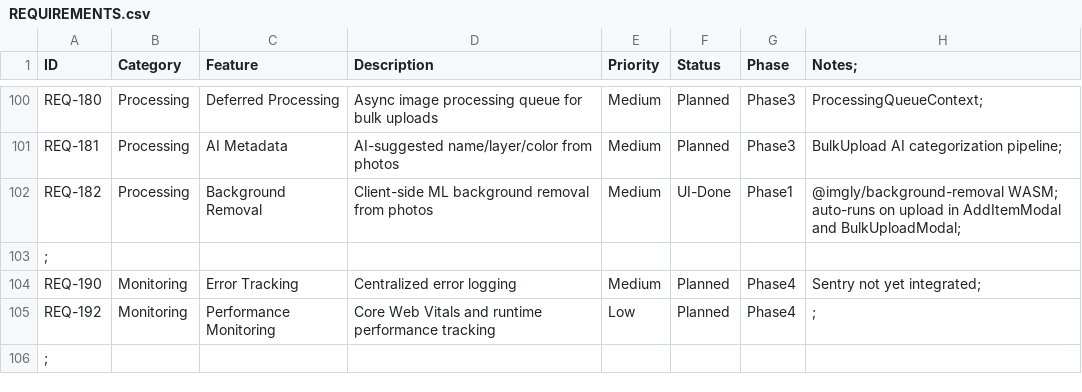
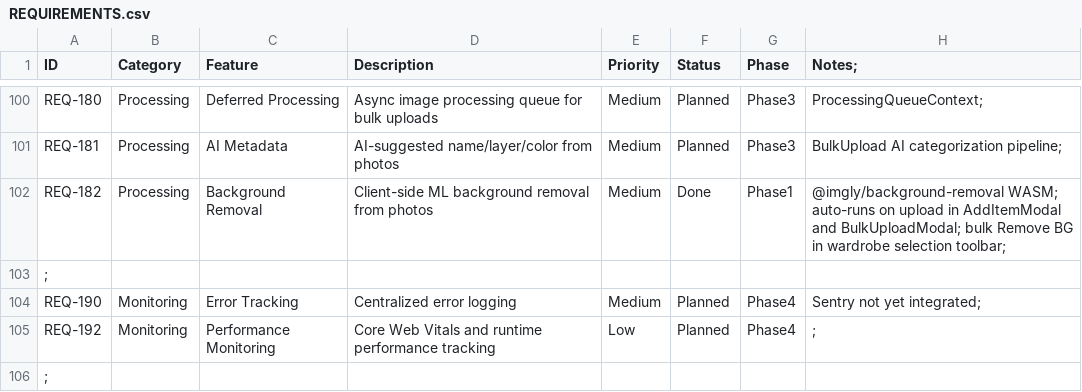
Before and after one commit to Faffa/Clothing-planner-v3, a CSV file: REQUIREMENTS.csv, drawn as a sheet; only a part is shown, gaps mark what is left out.

```diff
--- a/REQUIREMENTS.csv
+++ b/REQUIREMENTS.csv
@@ -101,3 +101,3 @@ REQ-180,Processing,Deferred Processing,Async image processing queue for bulk upl
 REQ-181,Processing,AI Metadata,AI-suggested name/layer/color from photos,Medium,Planned,Phase3,BulkUpload AI categorization pipeline;
-REQ-182,Processing,Background Removal,Client-side ML background removal from photos,Medium,UI-Done,Phase1,@imgly/background-removal WASM; auto-runs on upload in AddItemModal and BulkUploadModal;
+REQ-182,Processing,Background Removal,Client-side ML background removal from photos,Medium,Done,Phase1,@imgly/background-removal WASM; auto-runs on upload in AddItemModal and BulkUploadModal; bulk Remove BG in wardrobe selection toolbar;
 ;
```
Also changed, not shown: 2 other files.
